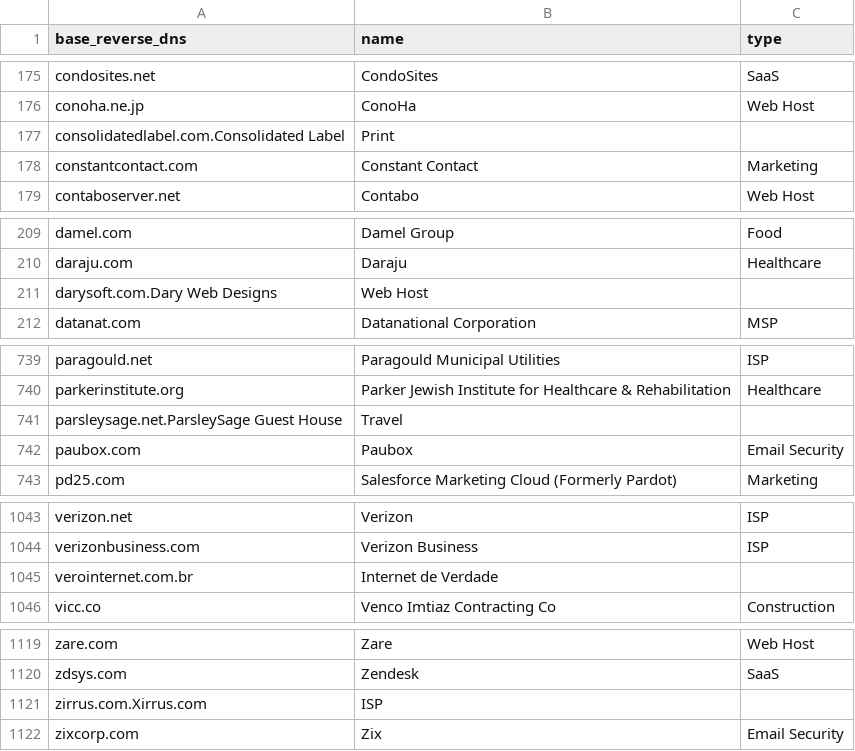
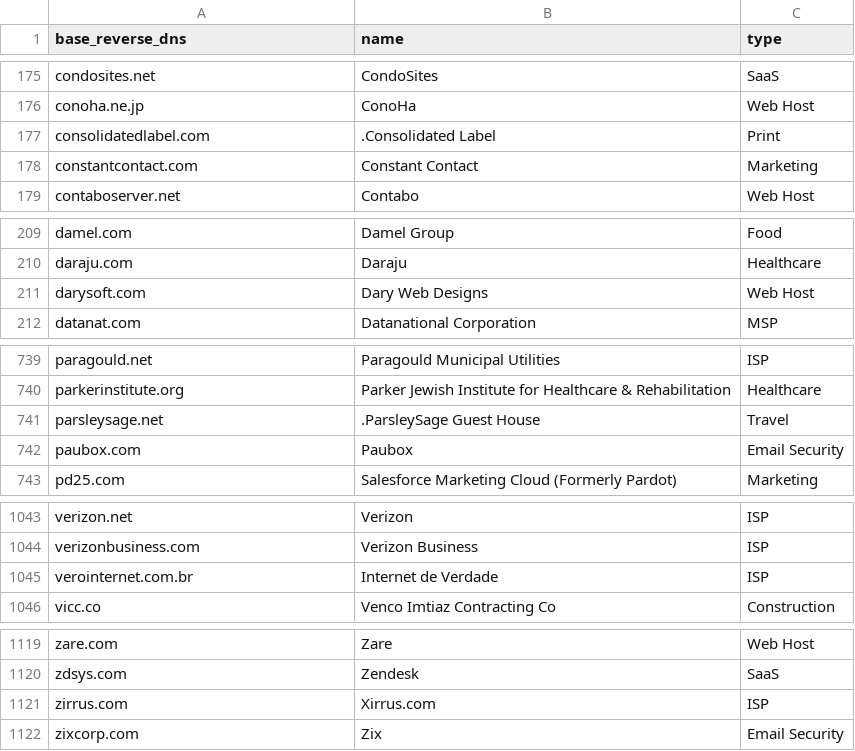
Before and after one commit to AyazP/parsedmarc-gui, a CSV file: parsedmarc/resources/maps/base_reverse_dns_map.csv, drawn as a sheet; only a part is shown, gaps mark what is left out.

Commit message:
Fix some CSV entries

```diff
--- a/parsedmarc/resources/maps/base_reverse_dns_map.csv
+++ b/parsedmarc/resources/maps/base_reverse_dns_map.csv
@@ -176,3 +176,3 @@ condosites.net,CondoSites,SaaS
 conoha.ne.jp,ConoHa,Web Host
-consolidatedlabel.com.Consolidated Label,Print,
+consolidatedlabel.com,.Consolidated Label,Print
 constantcontact.com,Constant Contact,Marketing
@@ -210,3 +210,3 @@ damel.com,Damel Group,Food
 daraju.com,Daraju,Healthcare
-darysoft.com.Dary Web Designs,Web Host,
+darysoft.com,Dary Web Designs,Web Host
 datanat.com,Datanational Corporation,MSP
@@ -740,3 +740,3 @@ paragould.net,Paragould Municipal Utilities,ISP
 parkerinstitute.org,Parker Jewish Institute for Healthcare & Rehabilitation,Healthcare
-parsleysage.net.ParsleySage Guest House,Travel,
+parsleysage.net,.ParsleySage Guest House,Travel
 paubox.com,Paubox,Email Security
@@ -1044,3 +1044,3 @@ verizon.net,Verizon,ISP
 verizonbusiness.com,Verizon Business,ISP
-verointernet.com.br,Internet de Verdade,
+verointernet.com.br,Internet de Verdade,ISP
 vicc.co,Venco Imtiaz Contracting Co,Construction
@@ -1120,3 +1120,3 @@ zare.com,Zare,Web Host
 zdsys.com,Zendesk,SaaS
-zirrus.com.Xirrus.com,ISP,
+zirrus.com,Xirrus.com,ISP
 zixcorp.com,Zix,Email Security
```
